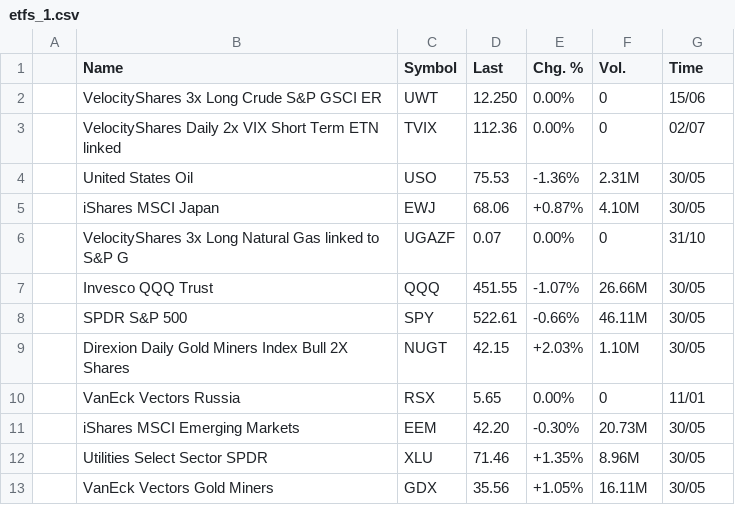
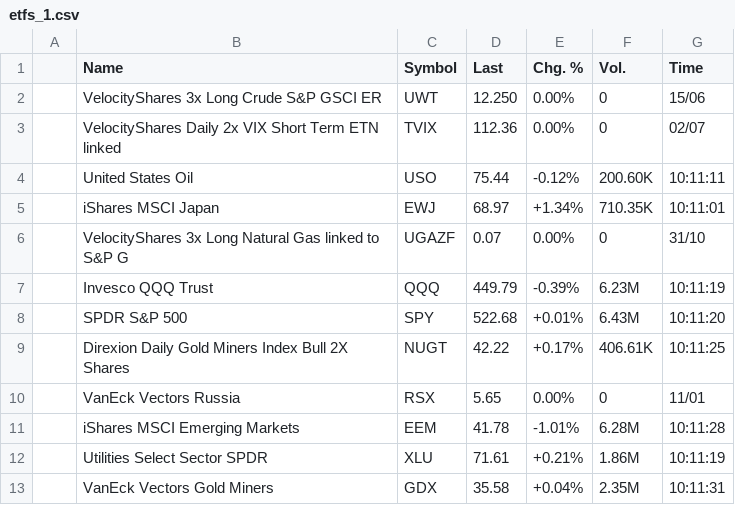
Before and after one commit to WhatMeansGithub/bravobravo, a CSV file: market files/etfs_1.csv, drawn as a sheet; only a part is shown; the diff covers the shown part only.

```diff
--- a/market files/etfs_1.csv
+++ b/market files/etfs_1.csv
@@ -3,11 +3,11 @@
 ,VelocityShares Daily 2x VIX Short Term ETN linked,TVIX,112.36,0.00%,0,02/07,
-,United States Oil,USO,75.53,-1.36%,2.31M,30/05,
-,iShares MSCI Japan,EWJ,68.06,+0.87%,4.10M,30/05,
+,United States Oil,USO,75.44,-0.12%,200.60K,10:11:11,
+,iShares MSCI Japan,EWJ,68.97,+1.34%,710.35K,10:11:01,
 ,VelocityShares 3x Long Natural Gas linked to S&P G,UGAZF,0.07,0.00%,0,31/10,
-,Invesco QQQ Trust,QQQ,451.55,-1.07%,26.66M,30/05,
-,SPDR S&P 500,SPY,522.61,-0.66%,46.11M,30/05,
-,Direxion Daily Gold Miners Index Bull 2X Shares,NUGT,42.15,+2.03%,1.10M,30/05,
+,Invesco QQQ Trust,QQQ,449.79,-0.39%,6.23M,10:11:19,
+,SPDR S&P 500,SPY,522.68,+0.01%,6.43M,10:11:20,
+,Direxion Daily Gold Miners Index Bull 2X Shares,NUGT,42.22,+0.17%,406.61K,10:11:25,
 ,VanEck Vectors Russia,RSX,5.65,0.00%,0,11/01,
-,iShares MSCI Emerging Markets,EEM,42.20,-0.30%,20.73M,30/05,
-,Utilities Select Sector SPDR,XLU,71.46,+1.35%,8.96M,30/05,
-,VanEck Vectors Gold Miners,GDX,35.56,+1.05%,16.11M,30/05,
+,iShares MSCI Emerging Markets,EEM,41.78,-1.01%,6.28M,10:11:28,
+,Utilities Select Sector SPDR,XLU,71.61,+0.21%,1.86M,10:11:19,
+,VanEck Vectors Gold Miners,GDX,35.58,+0.04%,2.35M,10:11:31,
```
Also changed, not shown: 96 edited cells elsewhere in this file, market files/cryptocurrencies_1.csv, market files/government_bonds_24.csv, 56 other files.
